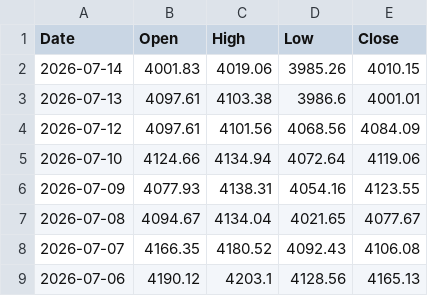
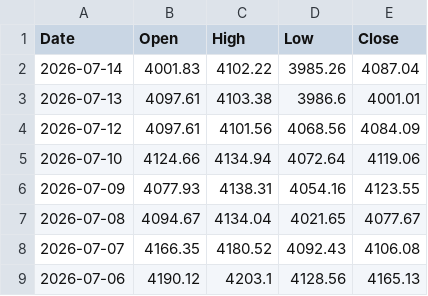
Before and after one commit to bearish168/xau-data-mirror, a CSV file: daily-data.csv, drawn as a sheet; only a part is shown.

Commit message:
myfxbook historical 1 day (จากข้อมูลจริง): 2026-07-14T13:40:59.802Z

```diff
--- a/daily-data.csv
+++ b/daily-data.csv
@@ -1,3 +1,3 @@
 Date,Open,High,Low,Close
-2026-07-14,4001.83,4019.06,3985.26,4010.15
+2026-07-14,4001.83,4102.22,3985.26,4087.04
 2026-07-13,4097.61,4103.38,3986.6,4001.01
```
